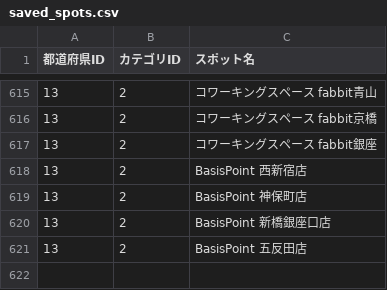
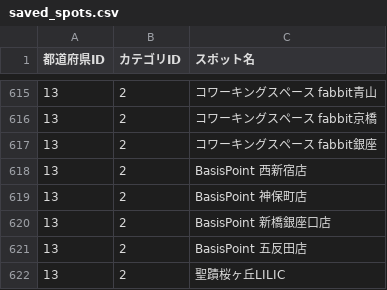
Before and after one commit to Yuki11saitou/LearnLocator, a CSV file: lib/saved_spots.csv, drawn as a sheet; only a part is shown, gaps mark what is left out.

```diff
--- a/lib/saved_spots.csv
+++ b/lib/saved_spots.csv
@@ -621 +621,2 @@
 13,2,BasisPoint 五反田店
+13,2,聖蹟桜ヶ丘LILIC
```
Also changed, not shown: 1 other file.
